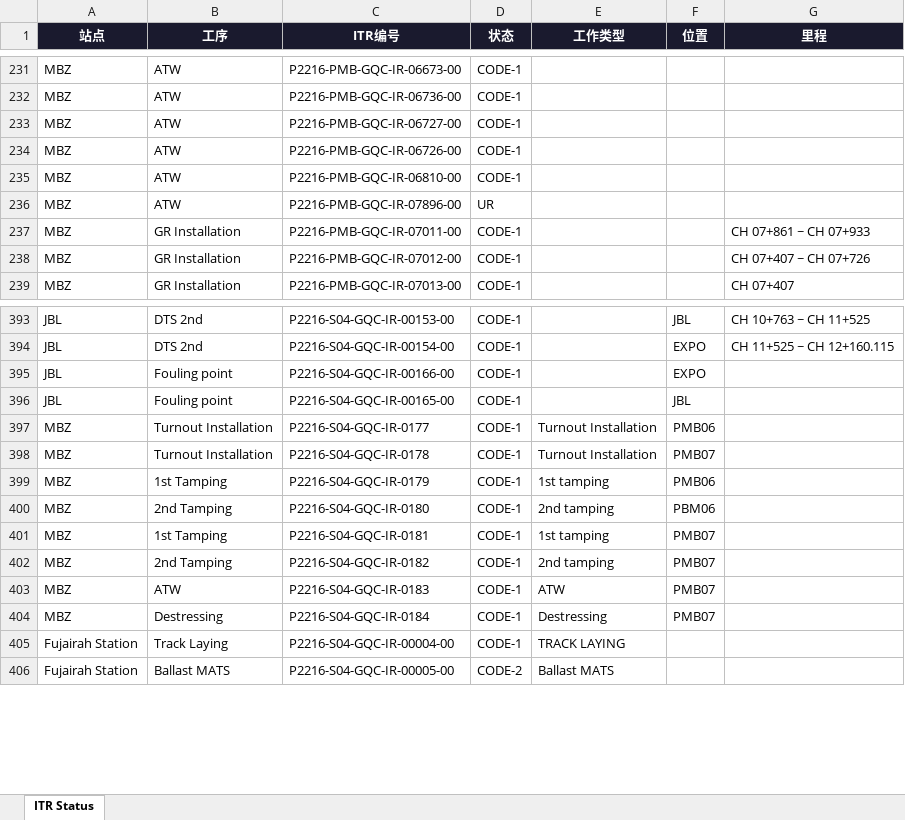
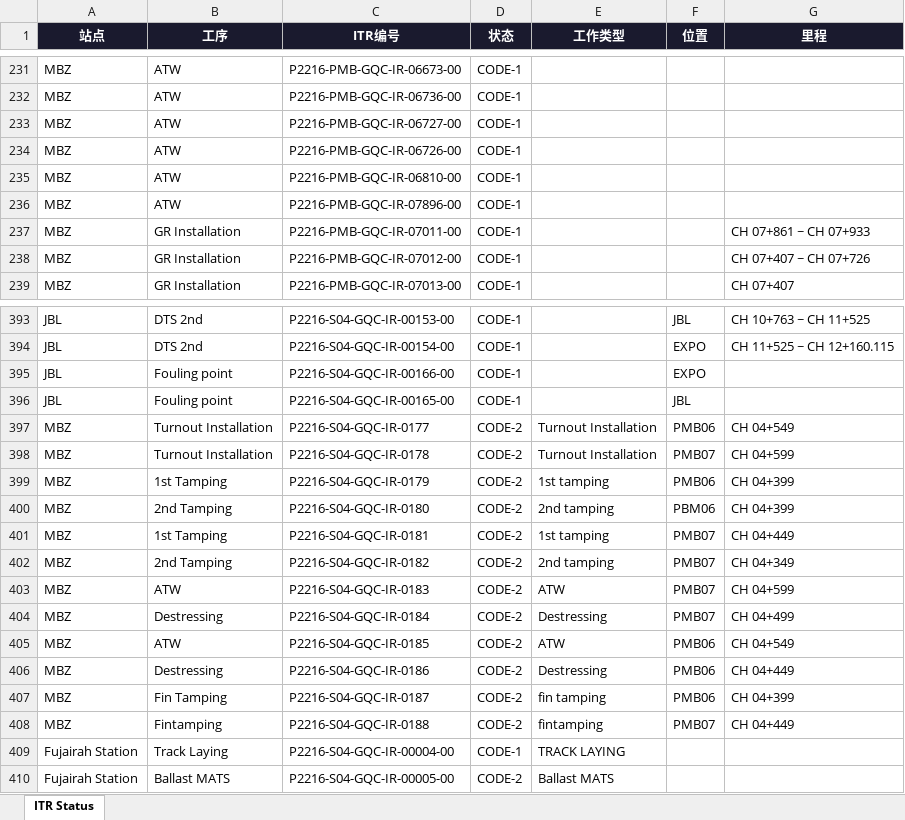
Before and after one commit to WeaJpp/itr-report, an Excel workbook: ITR_Status_Report.xlsx, sheet ITR Status, drawn as a sheet; only a part is shown, gaps mark what is left out; values as stored, in another font and other column widths than the file's, no borders; the diff names each change by its address in the sheet, - before the commit and + after, or states it on an @@ line.

Commit message:
ITR Report 2026-06-24

```diff
--- a/ITR_Status_Report.xlsx (sheet ITR Status)
+++ b/ITR_Status_Report.xlsx (sheet ITR Status)
-D236 (状态): UR
+D236 (状态): CODE-1
-D397:D404 (状态): CODE-1
+D397:D404 (状态): CODE-2
-G397 (里程): (empty)
+G397 (里程): CH 04+549
-G398 (里程): (empty)
+G398 (里程): CH 04+599
-G399:G400 (里程): (empty)
+G399:G400 (里程): CH 04+399
-G401 (里程): (empty)
+G401 (里程): CH 04+449
-G402 (里程): (empty)
+G402 (里程): CH 04+349
-G403 (里程): (empty)
+G403 (里程): CH 04+599
-G404 (里程): (empty)
+G404 (里程): CH 04+499
+row 405: MBZ | ATW | P2216-S04-GQC-IR-0185 | CODE-2 | ATW | PMB06 | CH 04+549
+row 406: MBZ | Destressing | P2216-S04-GQC-IR-0186 | CODE-2 | Destressing | PMB06 | CH 04+449
+row 407: MBZ | Fin Tamping | P2216-S04-GQC-IR-0187 | CODE-2 | fin tamping | PMB06 | CH 04+399
+row 408: MBZ | Fintamping | P2216-S04-GQC-IR-0188 | CODE-2 | fintamping | PMB07 | CH 04+449
```
Also changed, not shown: 2 other files.
